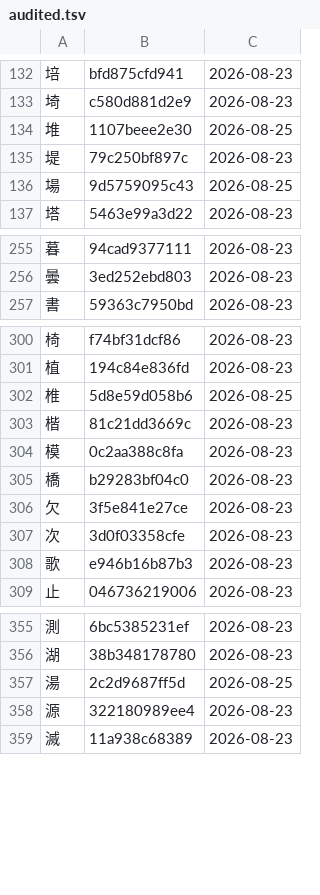
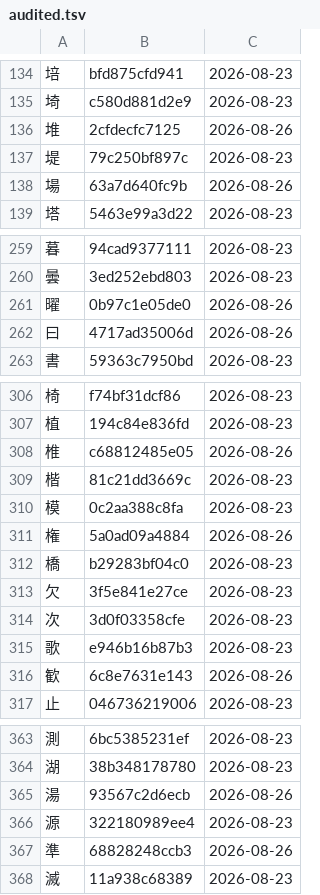
Before and after one commit to george-hawkins/anki-decks, a TSV file: .claude/skills/rtk-caretaker/audited.tsv, drawn as a sheet; only a part is shown, gaps mark what is left out; the diff covers the shown part only.

```diff
--- a/.claude/skills/rtk-caretaker/audited.tsv
+++ b/.claude/skills/rtk-caretaker/audited.tsv
@@ -133,5 +135,5 @@
 埼	c580d881d2e9	2026-08-23
-堆	1107beee2e30	2026-08-25
+堆	2cfdecfc7125	2026-08-26
 堤	79c250bf897c	2026-08-23
-場	9d5759095c43	2026-08-25
+場	63a7d640fc9b	2026-08-26
 塔	5463e99a3d22	2026-08-23
@@ -256,2 +260,4 @@
 曇	3ed252ebd803	2026-08-23
+曜	0b97c1e05de0	2026-08-26
+曰	4717ad35006d	2026-08-26
 書	59363c7950bd	2026-08-23
@@ -301,5 +307,6 @@
 植	194c84e836fd	2026-08-23
-椎	5d8e59d058b6	2026-08-25
+椎	c68812485e05	2026-08-26
 楷	81c21dd3669c	2026-08-23
 模	0c2aa388c8fa	2026-08-23
+権	5a0ad09a4884	2026-08-26
 橋	b29283bf04c0	2026-08-23
@@ -308,2 +315,3 @@
 歌	e946b16b87b3	2026-08-23
+歓	6c8e7631e143	2026-08-26
 止	046736219006	2026-08-23
@@ -356,4 +364,5 @@
 湖	38b348178780	2026-08-23
-湯	2c2d9687ff5d	2026-08-25
+湯	93567c2d6ecb	2026-08-26
 源	322180989ee4	2026-08-23
+準	68828248ccb3	2026-08-26
 滅	11a938c68389	2026-08-23
```
Also changed, not shown: 15 added rows and 24 edited cells elsewhere in this file, .claude/skills/rtk-caretaker/reported.tsv, 1 other file.
